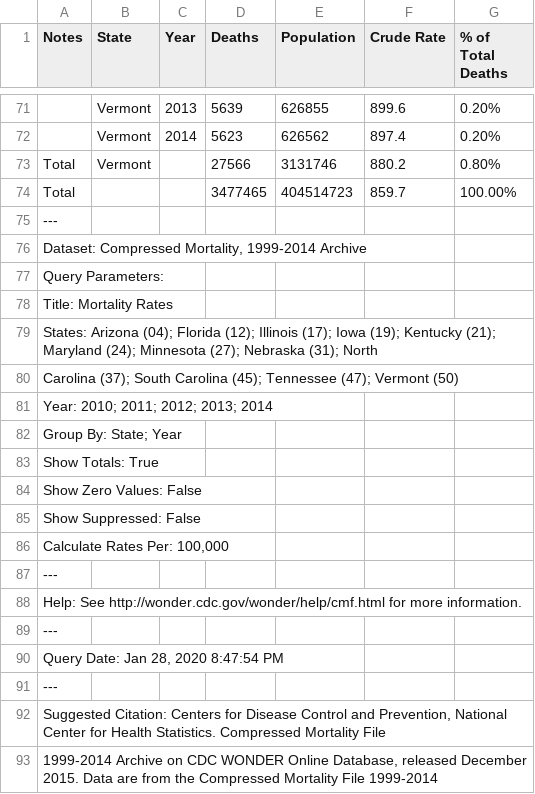
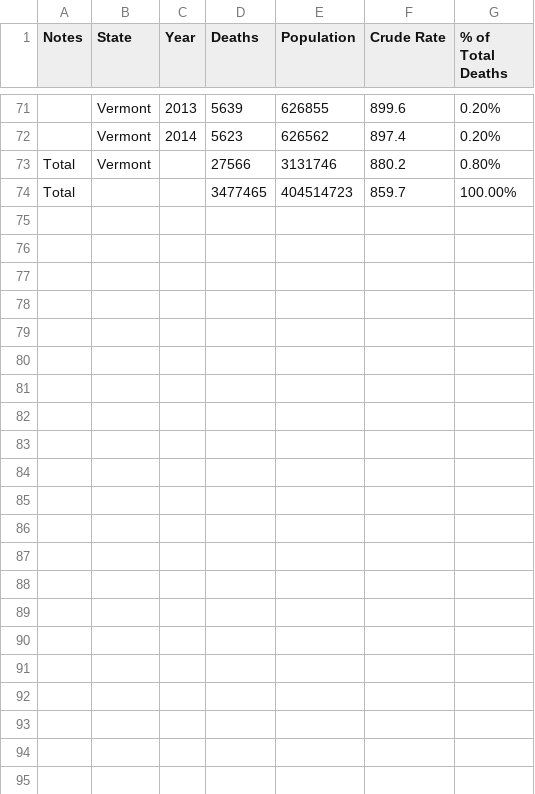
Before and after one commit to TJL30308/DREAM_Project, a CSV file: Resources/Mortality Rates_state_year.csv, drawn as a sheet; only a part is shown, gaps mark what is left out; the diff covers the shown part only.

Commit message:
crude mortality

```diff
--- a/Resources/Mortality Rates_state_year.csv
+++ b/Resources/Mortality Rates_state_year.csv
@@ -74,20 +74 @@ Total,Vermont,,27566,3131746,880.2,0.80%
 Total,,,3477465,404514723,859.7,100.00%
----,,,,,,
-"Dataset: Compressed Mortality, 1999-2014 Archive",,,,,,
-Query Parameters:,,,,,,
-Title: Mortality Rates,,,,,,
-States: Arizona (04); Florida (12); Illinois (17); Iowa (19); Kentucky (21); Maryland (24); Minnesota (27); Nebraska (31); North,,,,,,
-Carolina (37); South Carolina (45); Tennessee (47); Vermont (50),,,,,,
-Year: 2010; 2011; 2012; 2013; 2014,,,,,,
-Group By: State; Year,,,,,,
-Show Totals: True,,,,,,
-Show Zero Values: False,,,,,,
-Show Suppressed: False,,,,,,
-"Calculate Rates Per: 100,000",,,,,,
----,,,,,,
-Help: See http://wonder.cdc.gov/wonder/help/cmf.html for more information.,,,,,,
----,,,,,,
-"Query Date: Jan 28, 2020 8:47:54 PM",,,,,,
----,,,,,,
-"Suggested Citation: Centers for Disease Control and Prevention, National Center for Health Statistics. Compressed Mortality File",,,,,,
-"1999-2014 Archive on CDC WONDER Online Database, released December 2015. Data are from the Compressed Mortality File 1999-2014",,,,,,
```
Also changed, not shown: 13 removed rows elsewhere in this file, Resources/Mortality Rates_year_state.csv, 5 other files.
